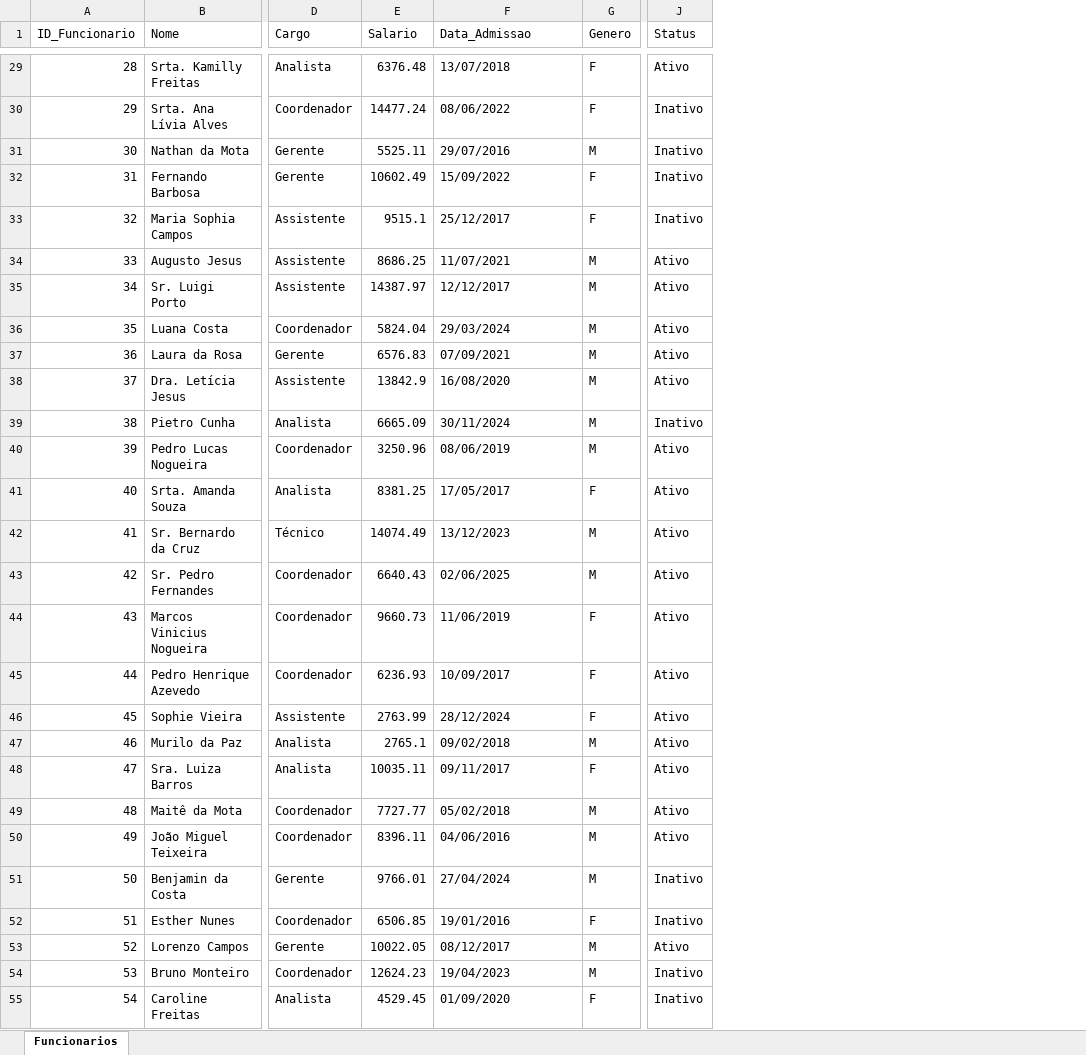
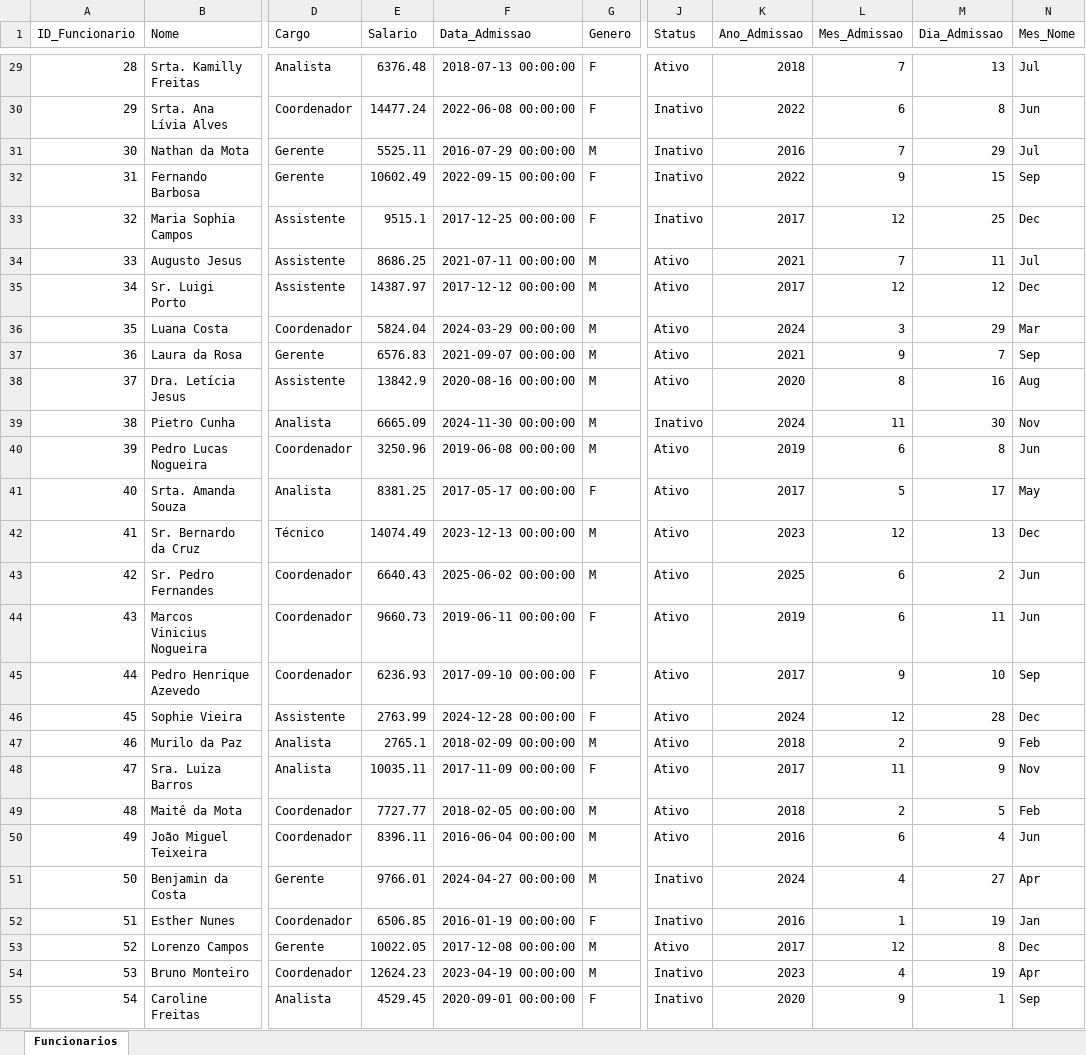
Before and after one commit to cfneves/turma-visualizacao-de-dados, an Excel workbook: alunos/marcos_bhering/aulas/semana04/base_rh.xlsx, sheet Funcionarios, drawn as a sheet; only a part is shown, gaps mark what is left out; values as stored, in another font and other column widths than the file's, no borders; the diff covers the shown part only; the diff names each change by its address in the sheet, - before the commit and + after, or states it on an @@ line.

```diff
--- a/alunos/marcos_bhering/aulas/semana04/base_rh.xlsx (sheet Funcionarios)
+++ b/alunos/marcos_bhering/aulas/semana04/base_rh.xlsx (sheet Funcionarios)
+column K (Ano_Admissao), rows 29-55: 2018 | 2022 | 2016 | 2022 | 2017 | 2021 | 2017 | 2024 | 2021 | 2020 | 2024 | 2019 | 2017 | 2023 | 2025 | 2019 | 2017 | 2024 | 2018 | 2017 | 2018 | 2016 | 2024 | 2016 | 2017 | 2023 | 2020
+column L (Mes_Admissao), rows 29-55: 7 | 6 | 7 | 9 | 12 | 7 | 12 | 3 | 9 | 8 | 11 | 6 | 5 | 12 | 6 | 6 | 9 | 12 | 2 | 11 | 2 | 6 | 4 | 1 | 12 | 4 | 9
+column M (Dia_Admissao), rows 29-55: 13 | 8 | 29 | 15 | 25 | 11 | 12 | 29 | 7 | 16 | 30 | 8 | 17 | 13 | 2 | 11 | 10 | 28 | 9 | 9 | 5 | 4 | 27 | 19 | 8 | 19 | 1
+column N (Mes_Nome), rows 29-55: Jul | Jun | Jul | Sep | Dec | Jul | Dec | Mar | Sep | Aug | Nov | Jun | May | Dec | Jun | Jun | Sep | Dec | Feb | Nov | Feb | Jun | Apr | Jan | Dec | Apr | Sep
-F29 (Data_Admissao): 13/07/2018
+F29 (Data_Admissao): 2018-07-13 00:00:00
-F30 (Data_Admissao): 08/06/2022
+F30 (Data_Admissao): 2022-06-08 00:00:00
-F31 (Data_Admissao): 29/07/2016
+F31 (Data_Admissao): 2016-07-29 00:00:00
-F32 (Data_Admissao): 15/09/2022
+F32 (Data_Admissao): 2022-09-15 00:00:00
-F33 (Data_Admissao): 25/12/2017
+F33 (Data_Admissao): 2017-12-25 00:00:00
-F34 (Data_Admissao): 11/07/2021
+F34 (Data_Admissao): 2021-07-11 00:00:00
-F35 (Data_Admissao): 12/12/2017
+F35 (Data_Admissao): 2017-12-12 00:00:00
-F36 (Data_Admissao): 29/03/2024
+F36 (Data_Admissao): 2024-03-29 00:00:00
-F37 (Data_Admissao): 07/09/2021
+F37 (Data_Admissao): 2021-09-07 00:00:00
-F38 (Data_Admissao): 16/08/2020
+F38 (Data_Admissao): 2020-08-16 00:00:00
-F39 (Data_Admissao): 30/11/2024
+F39 (Data_Admissao): 2024-11-30 00:00:00
-F40 (Data_Admissao): 08/06/2019
+F40 (Data_Admissao): 2019-06-08 00:00:00
-F41 (Data_Admissao): 17/05/2017
+F41 (Data_Admissao): 2017-05-17 00:00:00
-F42 (Data_Admissao): 13/12/2023
+F42 (Data_Admissao): 2023-12-13 00:00:00
-F43 (Data_Admissao): 02/06/2025
+F43 (Data_Admissao): 2025-06-02 00:00:00
-F44 (Data_Admissao): 11/06/2019
+F44 (Data_Admissao): 2019-06-11 00:00:00
-F45 (Data_Admissao): 10/09/2017
+F45 (Data_Admissao): 2017-09-10 00:00:00
-F46 (Data_Admissao): 28/12/2024
+F46 (Data_Admissao): 2024-12-28 00:00:00
-F47 (Data_Admissao): 09/02/2018
+F47 (Data_Admissao): 2018-02-09 00:00:00
-F48 (Data_Admissao): 09/11/2017
+F48 (Data_Admissao): 2017-11-09 00:00:00
-F49 (Data_Admissao): 05/02/2018
+F49 (Data_Admissao): 2018-02-05 00:00:00
-F50 (Data_Admissao): 04/06/2016
+F50 (Data_Admissao): 2016-06-04 00:00:00
-F51 (Data_Admissao): 27/04/2024
+F51 (Data_Admissao): 2024-04-27 00:00:00
-F52 (Data_Admissao): 19/01/2016
+F52 (Data_Admissao): 2016-01-19 00:00:00
-F53 (Data_Admissao): 08/12/2017
+F53 (Data_Admissao): 2017-12-08 00:00:00
-F54 (Data_Admissao): 19/04/2023
+F54 (Data_Admissao): 2023-04-19 00:00:00
-F55 (Data_Admissao): 01/09/2020
+F55 (Data_Admissao): 2020-09-01 00:00:00
```
Also changed, not shown: 973 edited cells elsewhere in this sheet, alunos/marcos_bhering/aulas/semana04/base_rh_por_depto.xlsx, 3 other files.
